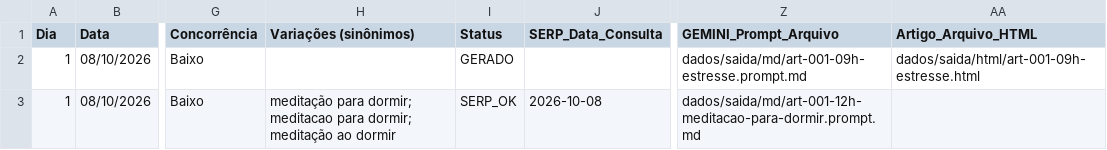
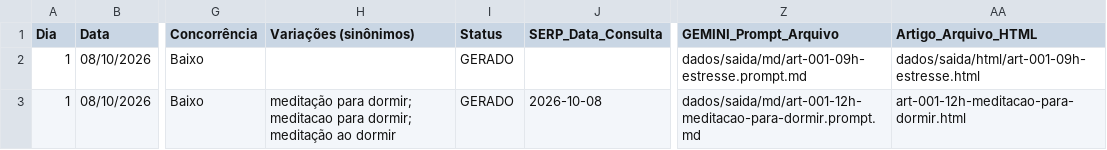
Before and after one commit to saasdavi/automacao_seo_ia, a CSV file: dados/calendario_blog_1_ano.csv, drawn as a sheet; only a part is shown, gaps mark what is left out; the diff covers the shown part only; the diff names each change by its address in the sheet, - before the commit and + after, or states it on an @@ line.

```diff
--- a/dados/calendario_blog_1_ano.csv
+++ b/dados/calendario_blog_1_ano.csv
-I3 (Status): SERP_OK
+I3 (Status): GERADO
-AA3 (Artigo_Arquivo_HTML): (empty)
+AA3 (Artigo_Arquivo_HTML): art-001-12h-meditacao-para-dormir.html
```
Also changed, not shown: 12 edited cells elsewhere in this file, 3 other files.
